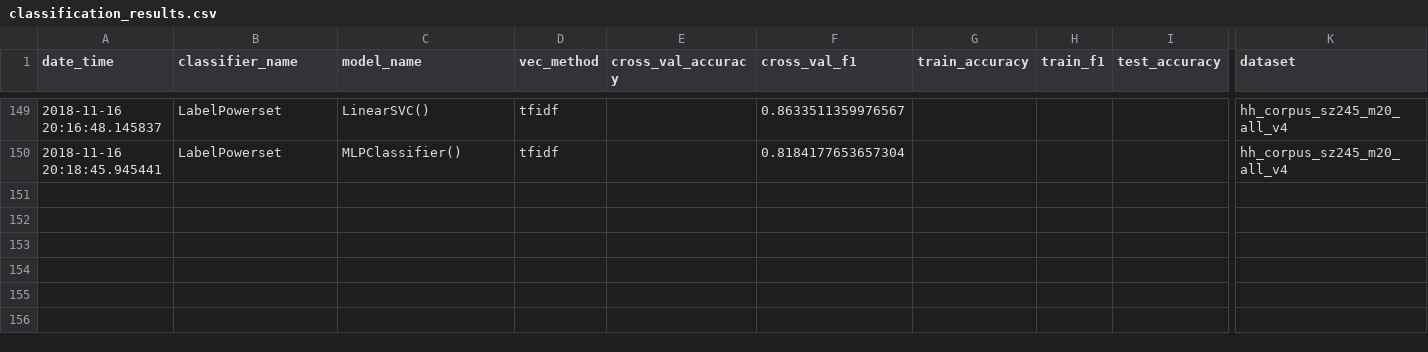
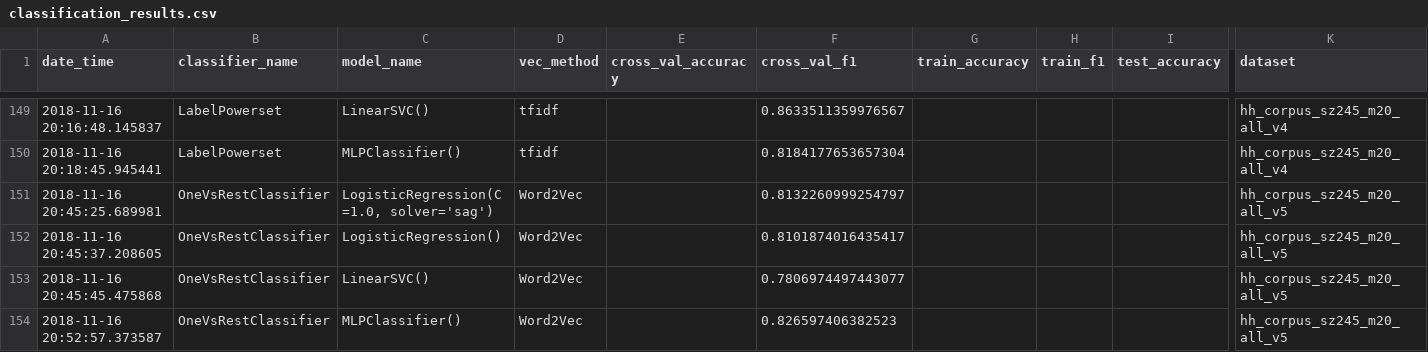
Before and after one commit to master8/vacanciesanalysis, a CSV file: classification/results/classification_results.csv, drawn as a sheet; only a part is shown, gaps mark what is left out; rows hold the shown columns only; the diff names each change by its address in the sheet, - before the commit and + after, or states it on an @@ line.

Commit message:
рузультаты по OneVsRestExperiments для w2v

```diff
--- a/classification/results/classification_results.csv
+++ b/classification/results/classification_results.csv
+row 151: 2018-11-16 20:45:25.689981 | OneVsRestClassifier | LogisticRegression(C=1.0, solver='sag') | Word2Vec |  | 0.8132260999254797 |  |  |  | hh_corpus_sz245_m20_all_v5
+row 152: 2018-11-16 20:45:37.208605 | OneVsRestClassifier | LogisticRegression() | Word2Vec |  | 0.8101874016435417 |  |  |  | hh_corpus_sz245_m20_all_v5
+row 153: 2018-11-16 20:45:45.475868 | OneVsRestClassifier | LinearSVC() | Word2Vec |  | 0.7806974497443077 |  |  |  | hh_corpus_sz245_m20_all_v5
+row 154: 2018-11-16 20:52:57.373587 | OneVsRestClassifier | MLPClassifier() | Word2Vec |  | 0.826597406382523 |  |  |  | hh_corpus_sz245_m20_all_v5
```
